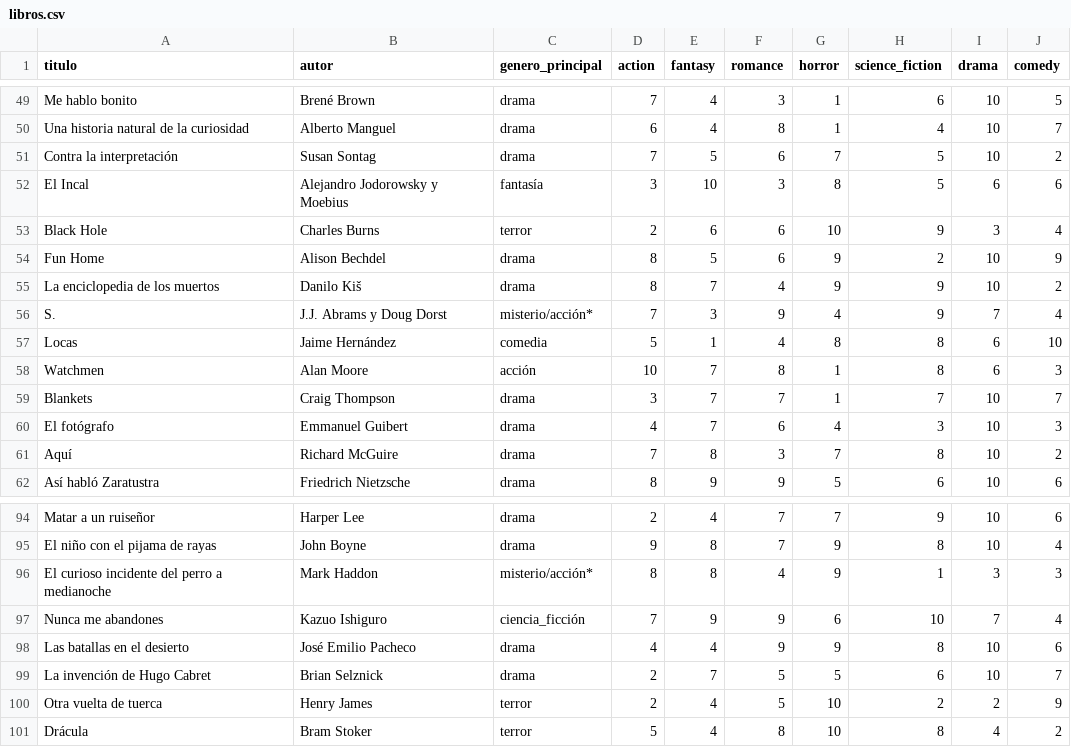
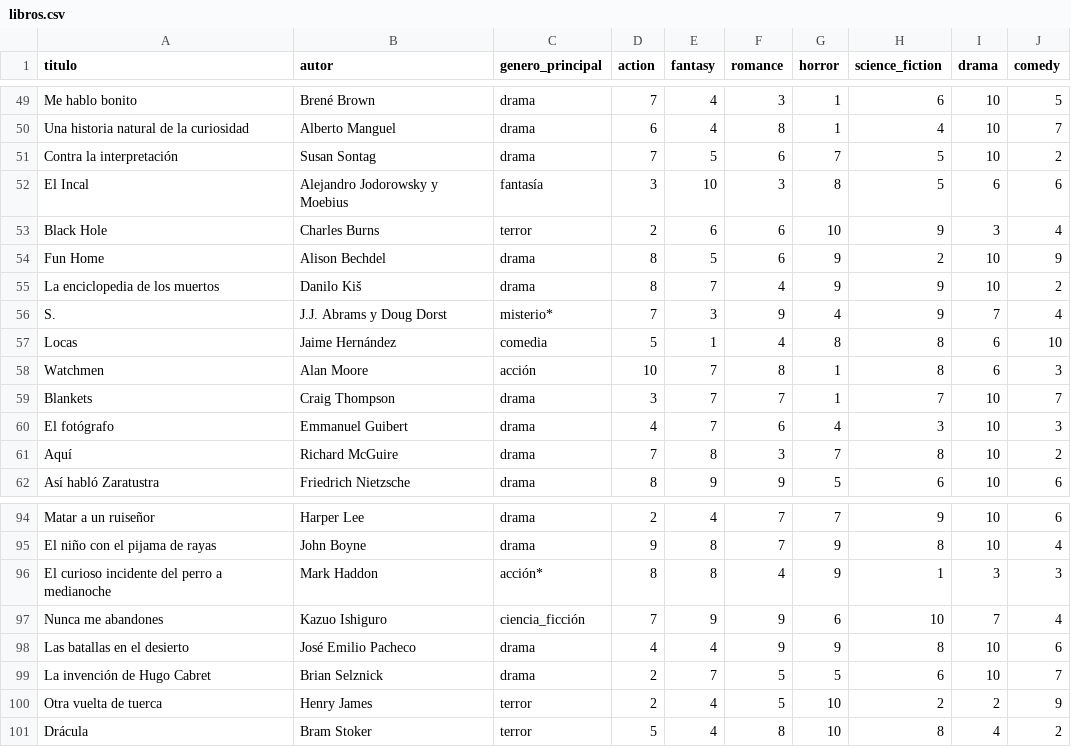
Before and after one commit to helarteDeProgrmar/recorecobook, a CSV file: data/libros.csv, drawn as a sheet; only a part is shown, gaps mark what is left out.

Commit message:
Cualquier autor

```diff
--- a/data/libros.csv
+++ b/data/libros.csv
@@ -55,3 +55,3 @@ Fun Home,Alison Bechdel,drama,8,5,6,9,2,10,9
 La enciclopedia de los muertos,Danilo Kiš,drama,8,7,4,9,9,10,2
-S.,J.J. Abrams y Doug Dorst,misterio/acción*,7,3,9,4,9,7,4
+S.,J.J. Abrams y Doug Dorst,misterio*,7,3,9,4,9,7,4
 Locas,Jaime Hernández,comedia,5,1,4,8,8,6,10
@@ -95,3 +95,3 @@ Matar a un ruiseñor,Harper Lee,drama,2,4,7,7,9,10,6
 El niño con el pijama de rayas,John Boyne,drama,9,8,7,9,8,10,4
-El curioso incidente del perro a medianoche,Mark Haddon,misterio/acción*,8,8,4,9,1,3,3
+El curioso incidente del perro a medianoche,Mark Haddon,acción*,8,8,4,9,1,3,3
 Nunca me abandones,Kazuo Ishiguro,ciencia_ficción,7,9,9,6,10,7,4
```
Also changed, not shown: 1 other file.
